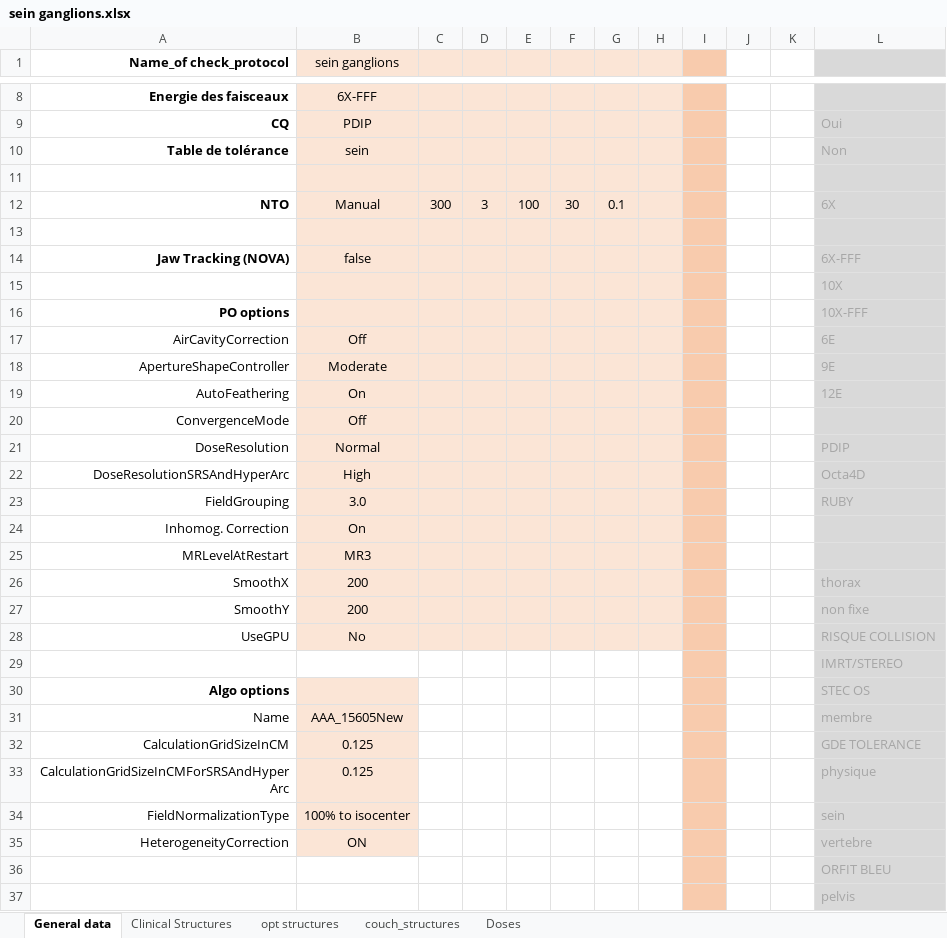
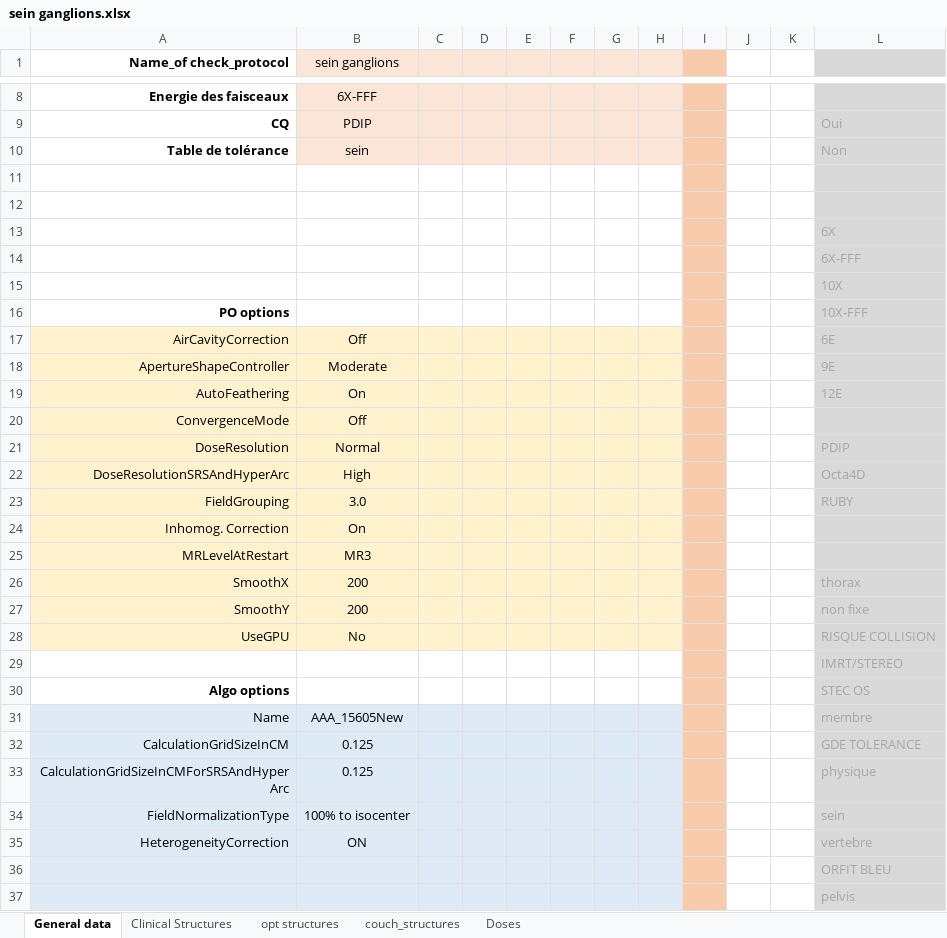
Before and after one commit to fxarnaud/PlanCheck_IUCT, an Excel workbook: Plancheck/check_protocol/sein ganglions.xlsx, sheet General data, drawn as a sheet; only a part is shown, gaps mark what is left out; values as stored, in another font and other column widths than the file's, no borders; removed rows and columns are numbered as before the commit, all else as after; the diff covers the shown part only; the diff names each change by its address in the sheet, - before the commit and + after, or states it on an @@ line.

```diff
--- a/Plancheck/check_protocol/sein ganglions.xlsx (sheet General data)
+++ b/Plancheck/check_protocol/sein ganglions.xlsx (sheet General data)
-B11:H11 fill: #FBE5D6
+B11:H11 fill: none
-row 12: NTO | Manual | 300 | 3 | 100 | 30 | 0.1 |  |  |  |  | 6X
-B12:H12 fill: #FBE5D6
+B12:H12 fill: none
-row 14: Jaw Tracking (NOVA) | false |  |  |  |  |  |  |  |  |  | 6X-FFF
+row 13:  |  |  |  |  |  |  |  |  |  |  | 6X
+row 14:  |  |  |  |  |  |  |  |  |  |  | 6X-FFF
-B15:H16 fill: #FBE5D6
+B15:H16 fill: none
-A17:A28 fill: none
+A17:A28 fill: #FFF2CC
-B30 fill: #FBE5D6
+B30 fill: none
-A31:A35 fill: none
+A31:A35 fill: #DEEBF7
-B31:B35 fill: #FBE5D6
+B31:B35 fill: #DEEBF7
-C31:H35 fill: none
+C31:H35 fill: #DEEBF7
-A36:H37 fill: none
+A36:H37 fill: #DEEBF7
```
Also changed, not shown: 17 added rows, 3 removed rows, 1 edited cell and cell formats elsewhere in this sheet, sheet couch_structures, sheet Doses, sheet Clinical Structures, Plancheck/check_protocol/paroi ganglions.xlsx, Plancheck/check_protocol/prostate.xlsx, 26 other files.
